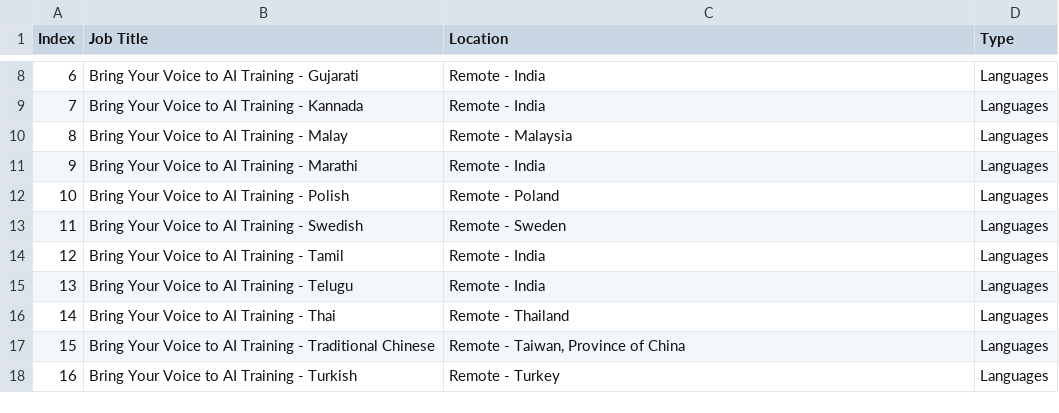
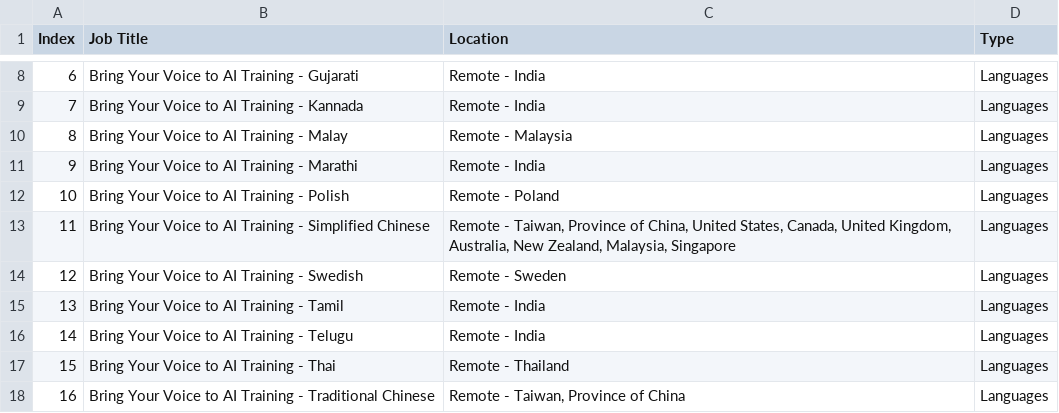
Before and after one commit to facostarainis/outlier, a CSV file: outlier_jobs_temp.csv, drawn as a sheet; only a part is shown, gaps mark what is left out; the shorter side is filled out with more unchanged rows; addresses are those after the commit; the diff names each change by its address in the sheet, - before the commit and + after, or states it on an @@ line.

```diff
--- a/outlier_jobs_temp.csv
+++ b/outlier_jobs_temp.csv
+row 13: 11 | Bring Your Voice to AI Training - Simplified Chinese | Remote - Taiwan, Province of China, United States, Canada, United Kingdom, Australia, New Zealand, Malaysia, Singapore | Languages
@@ column A (Index) renumbered from row 14 down @@
```
Also changed, not shown: outlier_jobs.csv.
